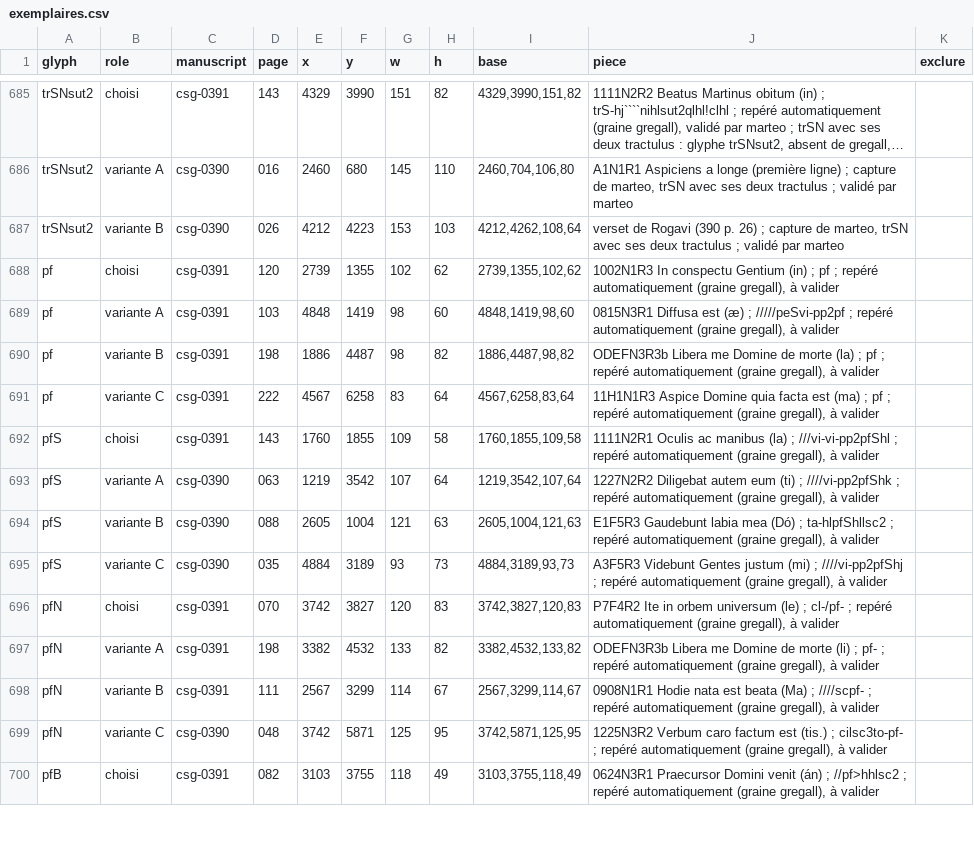
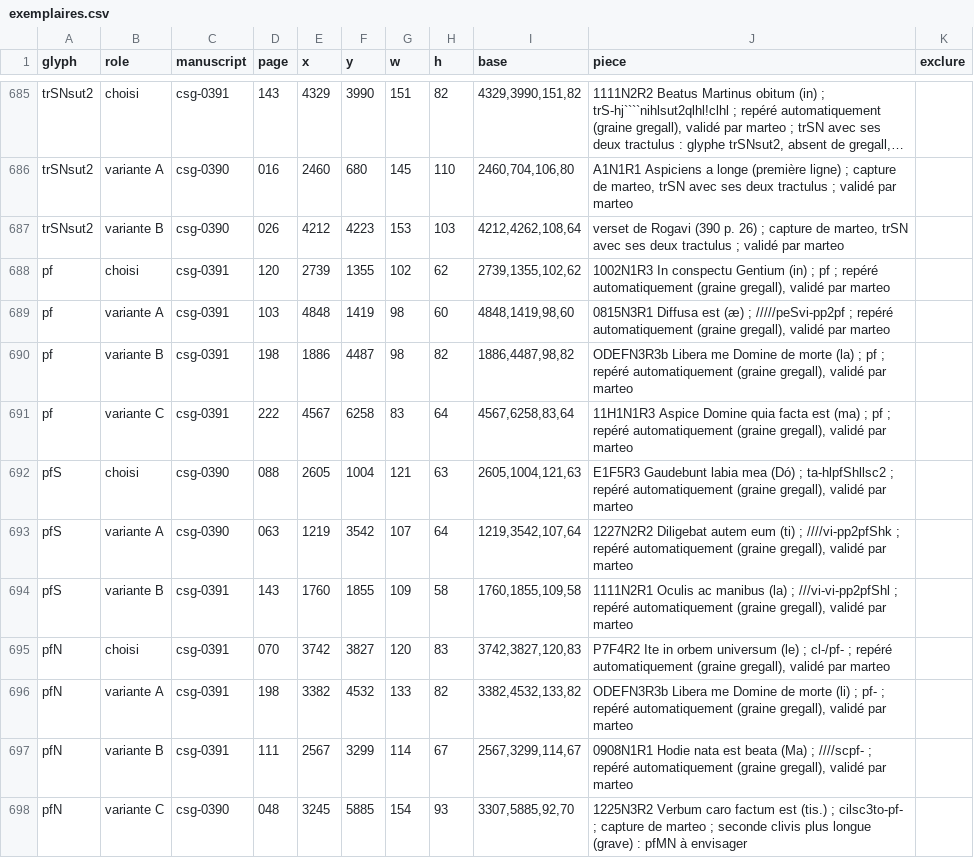
Before and after one commit to Nocturnale-Romanum/tooling, a CSV file: .claude/skills/grehartker/sources/exemplaires.csv, drawn as a sheet; only a part is shown, gaps mark what is left out; long unchanged cells end in …; the diff covers the shown part only.

```diff
--- a/.claude/skills/grehartker/sources/exemplaires.csv
+++ b/.claude/skills/grehartker/sources/exemplaires.csv
@@ -687,14 +687,12 @@ trSNsut2,variante A,csg-0390,016,2460,680,145,110,"2460,704,106,80","A1N1R1 Aspi
 trSNsut2,variante B,csg-0390,026,4212,4223,153,103,"4212,4262,108,64","verset de Rogavi (390 p. 26) ; capture de marteo, trSN avec ses deux tractulus ; validé par marteo",
-pf,choisi,csg-0391,120,2739,1355,102,62,"2739,1355,102,62","1002N1R3 In conspectu Gentium (in) ; pf ; repéré automatiquement (graine gregall), à valider",
-pf,variante A,csg-0391,103,4848,1419,98,60,"4848,1419,98,60","0815N3R1 Diffusa est (æ) ; /////peSvi-pp2pf ; repéré automatiquement (graine gregall), à valider",
-pf,variante B,csg-0391,198,1886,4487,98,82,"1886,4487,98,82","ODEFN3R3b Libera me Domine de morte (la) ; pf ; repéré automatiquement (graine gregall), à valider",
-pf,variante C,csg-0391,222,4567,6258,83,64,"4567,6258,83,64","11H1N1R3 Aspice Domine quia facta est (ma) ; pf ; repéré automatiquement (graine gregall), à valider",
-pfS,choisi,csg-0391,143,1760,1855,109,58,"1760,1855,109,58","1111N2R1 Oculis ac manibus (la) ; ///vi-vi-pp2pfShl ; repéré automatiquement (graine gregall), à valider",
-pfS,variante A,csg-0390,063,1219,3542,107,64,"1219,3542,107,64","1227N2R2 Diligebat autem eum (ti) ; ////vi-pp2pfShk ; repéré automatiquement (graine gregall), à valider",
-pfS,variante B,csg-0390,088,2605,1004,121,63,"2605,1004,121,63","E1F5R3 Gaudebunt labia mea (Dó) ; ta-hlpfShllsc2 ; repéré automatiquement (graine gregall), à valider",
-pfS,variante C,csg-0390,035,4884,3189,93,73,"4884,3189,93,73","A3F5R3 Videbunt Gentes justum (mi) ; ////vi-pp2pfShj ; repéré automatiquement (graine gregall), à valider",
-pfN,choisi,csg-0391,070,3742,3827,120,83,"3742,3827,120,83","P7F4R2 Ite in orbem universum (le) ; cl-/pf- ; repéré automatiquement (graine gregall), à valider",
-pfN,variante A,csg-0391,198,3382,4532,133,82,"3382,4532,133,82","ODEFN3R3b Libera me Domine de morte (li) ; pf- ; repéré automatiquement (graine gregall), à valider",
-pfN,variante B,csg-0391,111,2567,3299,114,67,"2567,3299,114,67","0908N1R1 Hodie nata est beata (Ma) ; ////scpf- ; repéré automatiquement (graine gregall), à valider",
-pfN,variante C,csg-0390,048,3742,5871,125,95,"3742,5871,125,95","1225N3R2 Verbum caro factum est (tis.) ; cilsc3to-pf- ; repéré automatiquement (graine gregall), à valider",
-pfB,choisi,csg-0391,082,3103,3755,118,49,"3103,3755,118,49","0624N3R1 Praecursor Domini venit (án) ; //pf>hhlsc2 ; repéré automatiquement (graine gregall), à valider",
+pf,choisi,csg-0391,120,2739,1355,102,62,"2739,1355,102,62","1002N1R3 In conspectu Gentium (in) ; pf ; repéré automatiquement (graine gregall), validé par marteo",
+pf,variante A,csg-0391,103,4848,1419,98,60,"4848,1419,98,60","0815N3R1 Diffusa est (æ) ; /////peSvi-pp2pf ; repéré automatiquement (graine gregall), validé par marteo",
+pf,variante B,csg-0391,198,1886,4487,98,82,"1886,4487,98,82","ODEFN3R3b Libera me Domine de morte (la) ; pf ; repéré automatiquement (graine gregall), validé par marteo",
+pf,variante C,csg-0391,222,4567,6258,83,64,"4567,6258,83,64","11H1N1R3 Aspice Domine quia facta est (ma) ; pf ; repéré automatiquement (graine gregall), validé par marteo",
+pfS,choisi,csg-0390,088,2605,1004,121,63,"2605,1004,121,63","E1F5R3 Gaudebunt labia mea (Dó) ; ta-hlpfShllsc2 ; repéré automatiquement (graine gregall), validé par marteo",
+pfS,variante A,csg-0390,063,1219,3542,107,64,"1219,3542,107,64","1227N2R2 Diligebat autem eum (ti) ; ////vi-pp2pfShk ; repéré automatiquement (graine gregall), validé par marteo",
+pfS,variante B,csg-0391,143,1760,1855,109,58,"1760,1855,109,58","1111N2R1 Oculis ac manibus (la) ; ///vi-vi-pp2pfShl ; repéré automatiquement (graine gregall), validé par marteo",
+pfN,choisi,csg-0391,070,3742,3827,120,83,"3742,3827,120,83","P7F4R2 Ite in orbem universum (le) ; cl-/pf- ; repéré automatiquement (graine gregall), validé par marteo",
+pfN,variante A,csg-0391,198,3382,4532,133,82,"3382,4532,133,82","ODEFN3R3b Libera me Domine de morte (li) ; pf- ; repéré automatiquement (graine gregall), validé par marteo",
+pfN,variante B,csg-0391,111,2567,3299,114,67,"2567,3299,114,67","0908N1R1 Hodie nata est beata (Ma) ; ////scpf- ; repéré automatiquement (graine gregall), validé par marteo",
+pfN,variante C,csg-0390,048,3245,5885,154,93,"3307,5885,92,70",1225N3R2 Verbum caro factum est (tis.) ; cilsc3to-pf- ; capture de marteo ; seconde clivis plus longue (grave) : pfMN à envisager,
```
Also changed, not shown: 1 removed row elsewhere in this file, .claude/skills/grehartker/sources/reperes.csv.
